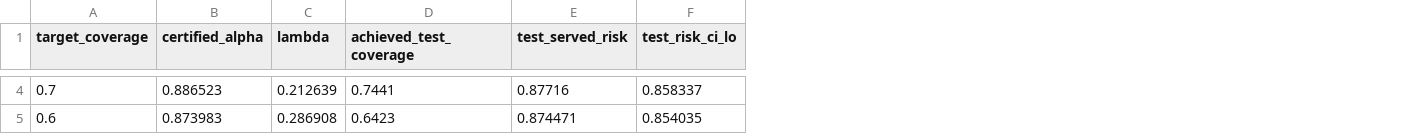
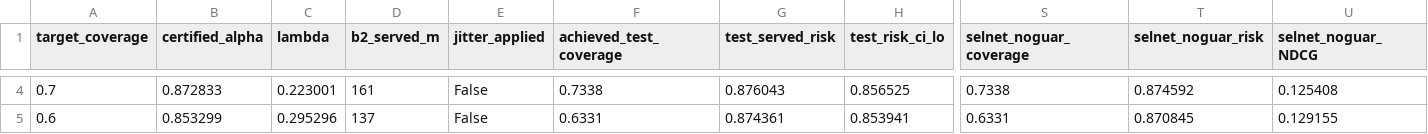
Before and after one commit to appleweiping/TRUCE-Rec, a CSV file: outputs/calm/beauty_frozen_v2/rankcrc/rankcrc_certificate.csv, drawn as a sheet; only a part is shown, gaps mark what is left out; addresses are those after the commit; the diff covers the shown part only; the diff names each change by its address in the sheet, - before the commit and + after, or states it on an @@ line.

```diff
--- a/outputs/calm/beauty_frozen_v2/rankcrc/rankcrc_certificate.csv
+++ b/outputs/calm/beauty_frozen_v2/rankcrc/rankcrc_certificate.csv
+column D (b2_served_m), rows 4-5: 161 | 137
+column E (jitter_applied), rows 4-5: False | False
+column S (selnet_noguar_coverage), rows 4-5: 0.7338 | 0.6331
+column T (selnet_noguar_risk), rows 4-5: 0.874592 | 0.870845
+column U (selnet_noguar_NDCG), rows 4-5: 0.125408 | 0.129155
-B4 (certified_alpha): 0.886523
+B4 (certified_alpha): 0.872833
-C4 (lambda): 0.212639
+C4 (lambda): 0.223001
-F4 (achieved_test_coverage): 0.7441
+F4 (achieved_test_coverage): 0.7338
-G4 (test_served_risk): 0.87716
+G4 (test_served_risk): 0.876043
-H4 (test_risk_ci_lo): 0.858337
+H4 (test_risk_ci_lo): 0.856525
-B5 (certified_alpha): 0.873983
+B5 (certified_alpha): 0.853299
-C5 (lambda): 0.286908
+C5 (lambda): 0.295296
-F5 (achieved_test_coverage): 0.6423
+F5 (achieved_test_coverage): 0.6331
-G5 (test_served_risk): 0.874471
+G5 (test_served_risk): 0.874361
-H5 (test_risk_ci_lo): 0.854035
+H5 (test_risk_ci_lo): 0.853941
```
Also changed, not shown: 62 edited cells elsewhere in this file, outputs/calm/beauty_frozen_v2/rankcrc/rankcrc_multisplit.csv, outputs/calm/beauty_frozen_v2/rankcrc/rankcrc_pareto.csv, 6 other files.
